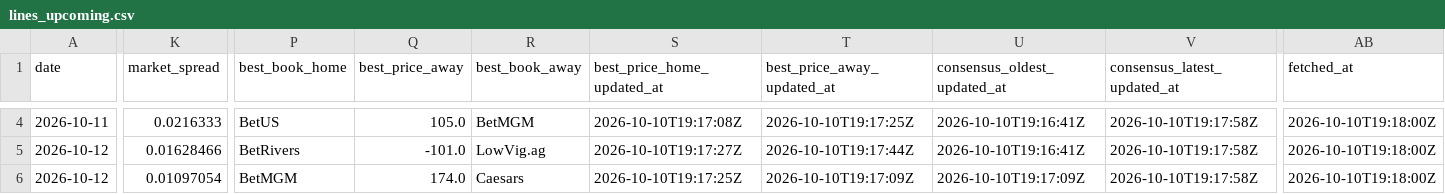
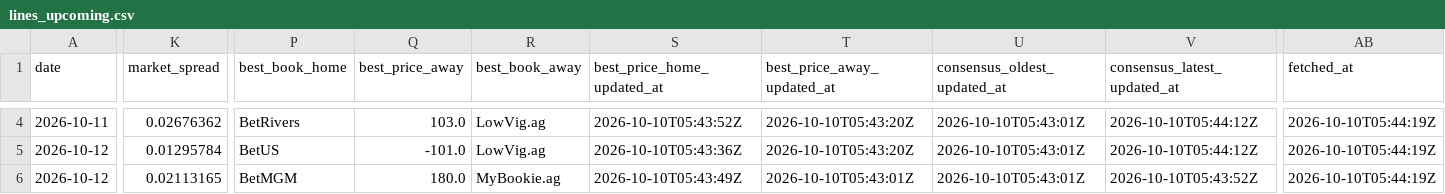
Before and after one commit to joshuakingsland/claude-diamond, a CSV file: data/lines_upcoming.csv, drawn as a sheet; only a part is shown, gaps mark what is left out; the diff covers the shown part only; the diff names each change by its address in the sheet, - before the commit and + after, or states it on an @@ line.

```diff
--- a/data/lines_upcoming.csv
+++ b/data/lines_upcoming.csv
-K4 (market_spread): 0.0216333
+K4 (market_spread): 0.02676362
-P4 (best_book_home): BetUS
+P4 (best_book_home): BetRivers
-Q4 (best_price_away): 105.0
+Q4 (best_price_away): 103.0
-R4 (best_book_away): BetMGM
+R4 (best_book_away): LowVig.ag
-S4 (best_price_home_updated_at): 2026-10-10T19:17:08Z
+S4 (best_price_home_updated_at): 2026-10-10T05:43:52Z
-T4 (best_price_away_updated_at): 2026-10-10T19:17:25Z
+T4 (best_price_away_updated_at): 2026-10-10T05:43:20Z
-U4:U5 (consensus_oldest_updated_at): 2026-10-10T19:16:41Z
+U4:U5 (consensus_oldest_updated_at): 2026-10-10T05:43:01Z
-V4:V5 (consensus_latest_updated_at): 2026-10-10T19:17:58Z
+V4:V5 (consensus_latest_updated_at): 2026-10-10T05:44:12Z
-AB4:AB6 (fetched_at): 2026-10-10T19:18:00Z
+AB4:AB6 (fetched_at): 2026-10-10T05:44:19Z
-K5 (market_spread): 0.01628466
+K5 (market_spread): 0.01295784
-P5 (best_book_home): BetRivers
+P5 (best_book_home): BetUS
-S5 (best_price_home_updated_at): 2026-10-10T19:17:27Z
+S5 (best_price_home_updated_at): 2026-10-10T05:43:36Z
-T5 (best_price_away_updated_at): 2026-10-10T19:17:44Z
+T5 (best_price_away_updated_at): 2026-10-10T05:43:20Z
-K6 (market_spread): 0.01097054
+K6 (market_spread): 0.02113165
-Q6 (best_price_away): 174.0
+Q6 (best_price_away): 180.0
-R6 (best_book_away): Caesars
+R6 (best_book_away): MyBookie.ag
-S6 (best_price_home_updated_at): 2026-10-10T19:17:25Z
+S6 (best_price_home_updated_at): 2026-10-10T05:43:49Z
-T6 (best_price_away_updated_at): 2026-10-10T19:17:09Z
+T6 (best_price_away_updated_at): 2026-10-10T05:43:01Z
-U6 (consensus_oldest_updated_at): 2026-10-10T19:17:09Z
+U6 (consensus_oldest_updated_at): 2026-10-10T05:43:01Z
-V6 (consensus_latest_updated_at): 2026-10-10T19:17:58Z
+V6 (consensus_latest_updated_at): 2026-10-10T05:43:52Z
```
Also changed, not shown: 52 edited cells elsewhere in this file, data/shop_alerts.csv, 3 other files.
